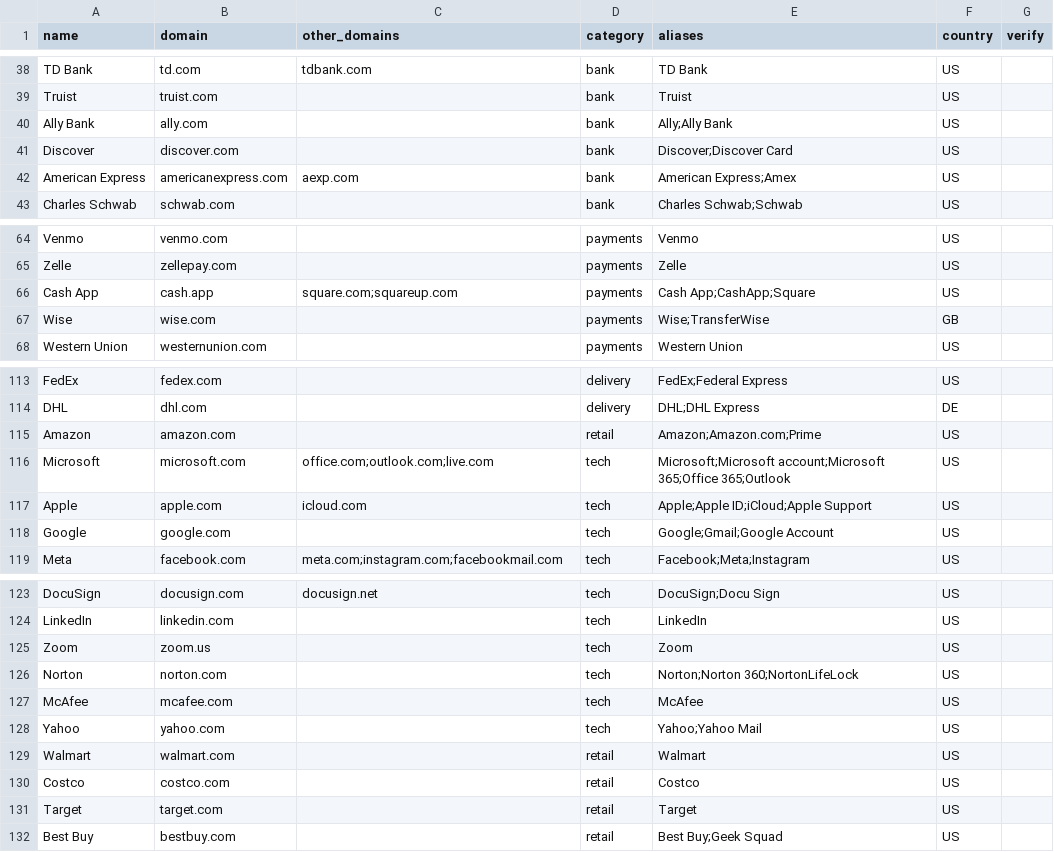
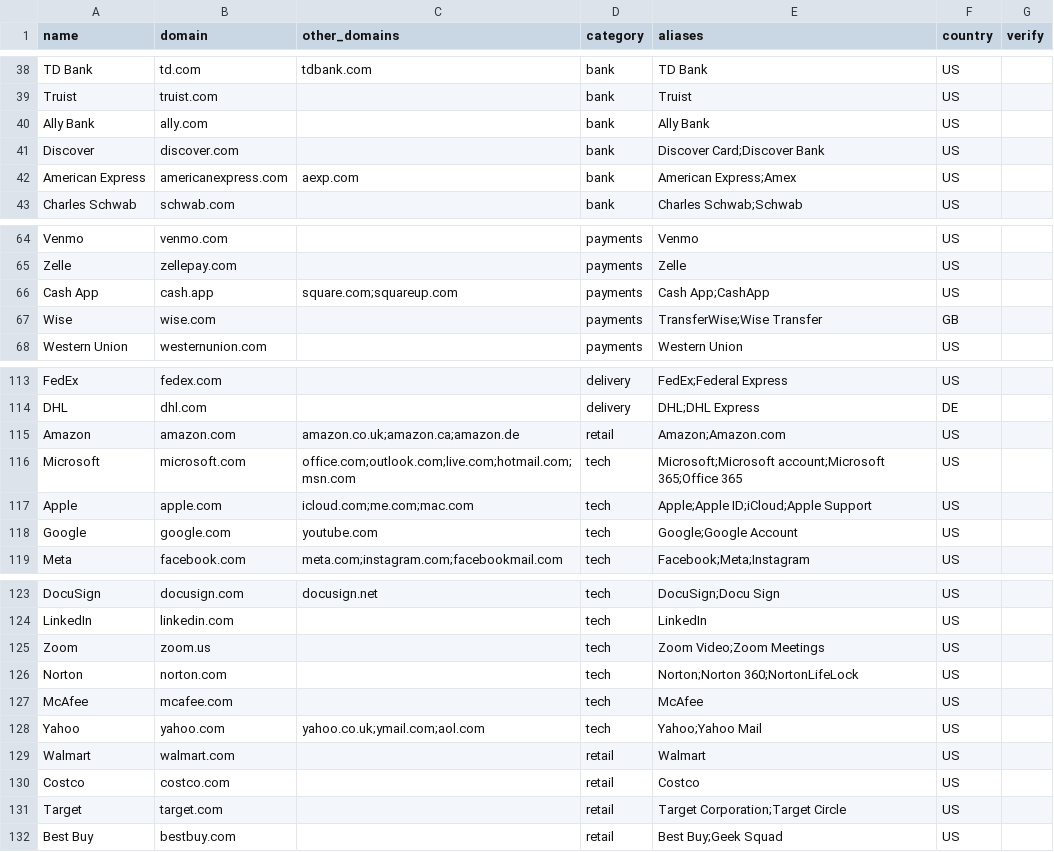
Before and after one commit to echipangura/who-really-sent-this, a CSV file: data/impersonated_institutions.csv, drawn as a sheet; only a part is shown, gaps mark what is left out; the diff covers the shown part only.

```diff
--- a/data/impersonated_institutions.csv
+++ b/data/impersonated_institutions.csv
@@ -39,4 +39,4 @@ TD Bank,td.com,tdbank.com,bank,TD Bank,US,
 Truist,truist.com,,bank,Truist,US,
-Ally Bank,ally.com,,bank,Ally;Ally Bank,US,
-Discover,discover.com,,bank,Discover;Discover Card,US,
+Ally Bank,ally.com,,bank,Ally Bank,US,
+Discover,discover.com,,bank,Discover Card;Discover Bank,US,
 American Express,americanexpress.com,aexp.com,bank,American Express;Amex,US,
@@ -65,4 +65,4 @@ Venmo,venmo.com,,payments,Venmo,US,
 Zelle,zellepay.com,,payments,Zelle,US,
-Cash App,cash.app,square.com;squareup.com,payments,Cash App;CashApp;Square,US,
-Wise,wise.com,,payments,Wise;TransferWise,GB,
+Cash App,cash.app,square.com;squareup.com,payments,Cash App;CashApp,US,
+Wise,wise.com,,payments,TransferWise;Wise Transfer,GB,
 Western Union,westernunion.com,,payments,Western Union,US,
@@ -114,6 +114,6 @@ FedEx,fedex.com,,delivery,FedEx;Federal Express,US,
 DHL,dhl.com,,delivery,DHL;DHL Express,DE,
-Amazon,amazon.com,,retail,Amazon;Amazon.com;Prime,US,
-Microsoft,microsoft.com,office.com;outlook.com;live.com,tech,Microsoft;Microsoft account;Microsoft 365;Office 365;Outlook,US,
-Apple,apple.com,icloud.com,tech,Apple;Apple ID;iCloud;Apple Support,US,
-Google,google.com,,tech,Google;Gmail;Google Account,US,
+Amazon,amazon.com,amazon.co.uk;amazon.ca;amazon.de,retail,Amazon;Amazon.com,US,
+Microsoft,microsoft.com,office.com;outlook.com;live.com;hotmail.com;msn.com,tech,Microsoft;Microsoft account;Microsoft 365;Office 365,US,
+Apple,apple.com,icloud.com;me.com;mac.com,tech,Apple;Apple ID;iCloud;Apple Support,US,
+Google,google.com,youtube.com,tech,Google;Google Account,US,
 Meta,facebook.com,meta.com;instagram.com;facebookmail.com,tech,Facebook;Meta;Instagram,US,
@@ -124,9 +124,9 @@ DocuSign,docusign.com,docusign.net,tech,DocuSign;Docu Sign,US,
 LinkedIn,linkedin.com,,tech,LinkedIn,US,
-Zoom,zoom.us,,tech,Zoom,US,
+Zoom,zoom.us,,tech,Zoom Video;Zoom Meetings,US,
 Norton,norton.com,,tech,Norton;Norton 360;NortonLifeLock,US,
 McAfee,mcafee.com,,tech,McAfee,US,
-Yahoo,yahoo.com,,tech,Yahoo;Yahoo Mail,US,
+Yahoo,yahoo.com,yahoo.co.uk;ymail.com;aol.com,tech,Yahoo;Yahoo Mail,US,
 Walmart,walmart.com,,retail,Walmart,US,
 Costco,costco.com,,retail,Costco,US,
-Target,target.com,,retail,Target,US,
+Target,target.com,,retail,Target Corporation;Target Circle,US,
 Best Buy,bestbuy.com,,retail,Best Buy;Geek Squad,US,
```
Also changed, not shown: 4 edited cells elsewhere in this file.
